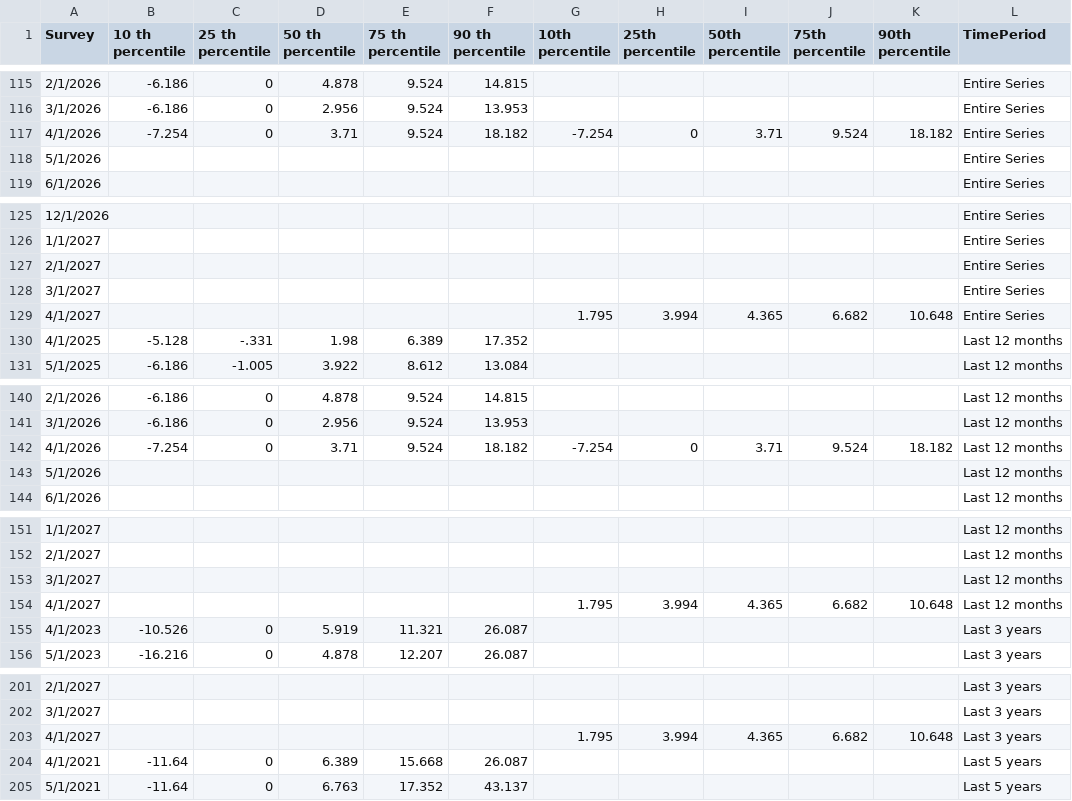
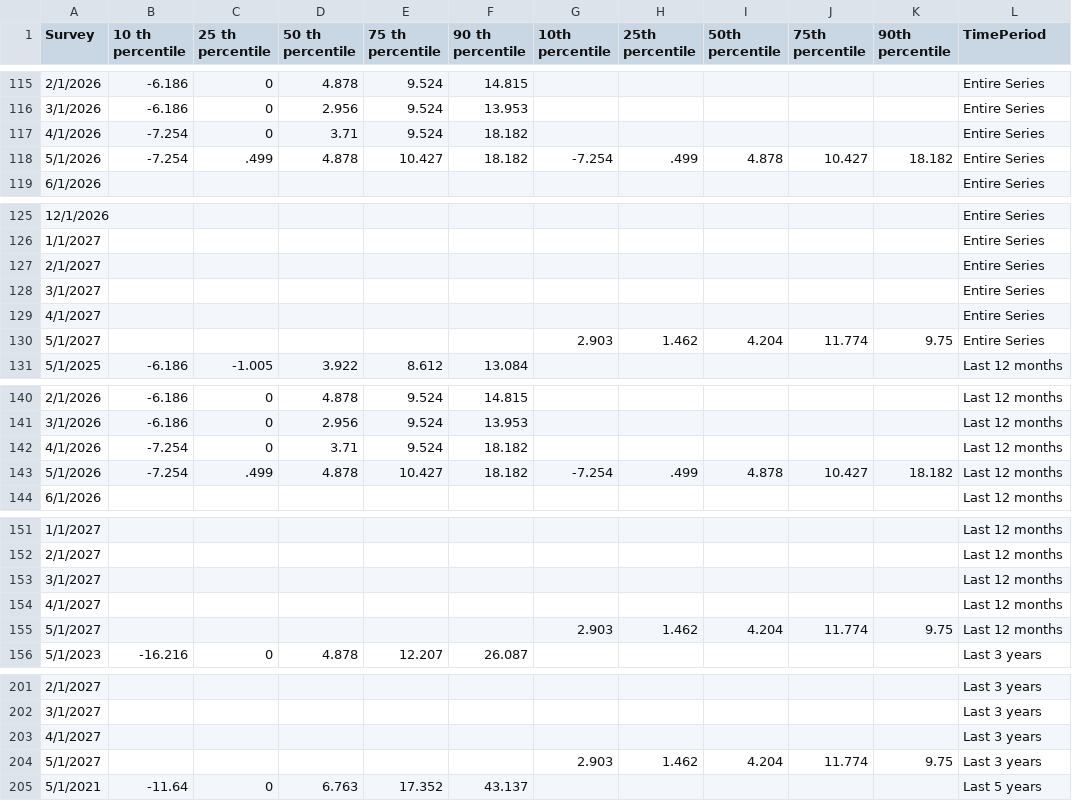
Before and after one commit to tcm07/ATL-ESRC, a CSV file: Dist Last Yr Sales.csv, drawn as a sheet; only a part is shown, gaps mark what is left out; the diff covers the shown part only.

```diff
--- a/Dist Last Yr Sales.csv
+++ b/Dist Last Yr Sales.csv
@@ -116,4 +116,4 @@ Survey,10 th percentile,25 th percentile,50 th percentile,75 th percentile,90 th
 3/1/2026,-6.186,0,2.956,9.524,13.953,,,,,,Entire Series
-4/1/2026,-7.254,0,3.71,9.524,18.182,-7.254,0,3.71,9.524,18.182,Entire Series
-5/1/2026,,,,,,,,,,,Entire Series
+4/1/2026,-7.254,0,3.71,9.524,18.182,,,,,,Entire Series
+5/1/2026,-7.254,.499,4.878,10.427,18.182,-7.254,.499,4.878,10.427,18.182,Entire Series
 6/1/2026,,,,,,,,,,,Entire Series
@@ -128,4 +128,4 @@ Survey,10 th percentile,25 th percentile,50 th percentile,75 th percentile,90 th
 3/1/2027,,,,,,,,,,,Entire Series
-4/1/2027,,,,,,1.795,3.994,4.365,6.682,10.648,Entire Series
-4/1/2025,-5.128,-.331,1.98,6.389,17.352,,,,,,Last 12 months
+4/1/2027,,,,,,,,,,,Entire Series
+5/1/2027,,,,,,2.903,1.462,4.204,11.774,9.75,Entire Series
 5/1/2025,-6.186,-1.005,3.922,8.612,13.084,,,,,,Last 12 months
@@ -141,4 +141,4 @@ Survey,10 th percentile,25 th percentile,50 th percentile,75 th percentile,90 th
 3/1/2026,-6.186,0,2.956,9.524,13.953,,,,,,Last 12 months
-4/1/2026,-7.254,0,3.71,9.524,18.182,-7.254,0,3.71,9.524,18.182,Last 12 months
-5/1/2026,,,,,,,,,,,Last 12 months
+4/1/2026,-7.254,0,3.71,9.524,18.182,,,,,,Last 12 months
+5/1/2026,-7.254,.499,4.878,10.427,18.182,-7.254,.499,4.878,10.427,18.182,Last 12 months
 6/1/2026,,,,,,,,,,,Last 12 months
@@ -153,4 +153,4 @@ Survey,10 th percentile,25 th percentile,50 th percentile,75 th percentile,90 th
 3/1/2027,,,,,,,,,,,Last 12 months
-4/1/2027,,,,,,1.795,3.994,4.365,6.682,10.648,Last 12 months
-4/1/2023,-10.526,0,5.919,11.321,26.087,,,,,,Last 3 years
+4/1/2027,,,,,,,,,,,Last 12 months
+5/1/2027,,,,,,2.903,1.462,4.204,11.774,9.75,Last 12 months
 5/1/2023,-16.216,0,4.878,12.207,26.087,,,,,,Last 3 years
@@ -202,4 +202,4 @@ Survey,10 th percentile,25 th percentile,50 th percentile,75 th percentile,90 th
 3/1/2027,,,,,,,,,,,Last 3 years
-4/1/2027,,,,,,1.795,3.994,4.365,6.682,10.648,Last 3 years
-4/1/2021,-11.64,0,6.389,15.668,26.087,,,,,,Last 5 years
+4/1/2027,,,,,,,,,,,Last 3 years
+5/1/2027,,,,,,2.903,1.462,4.204,11.774,9.75,Last 3 years
 5/1/2021,-11.64,0,6.763,17.352,43.137,,,,,,Last 5 years
```
Also changed, not shown: 7 added rows, 5 removed rows and 15 edited cells elsewhere in this file, Cost-Price.csv, Dist Future Sales.csv, 3 other files.
